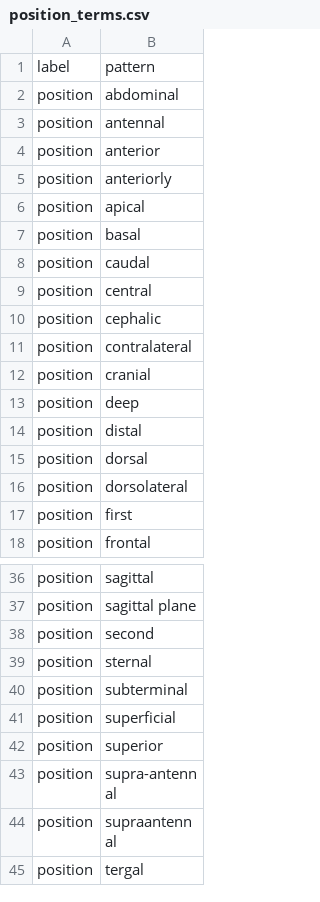
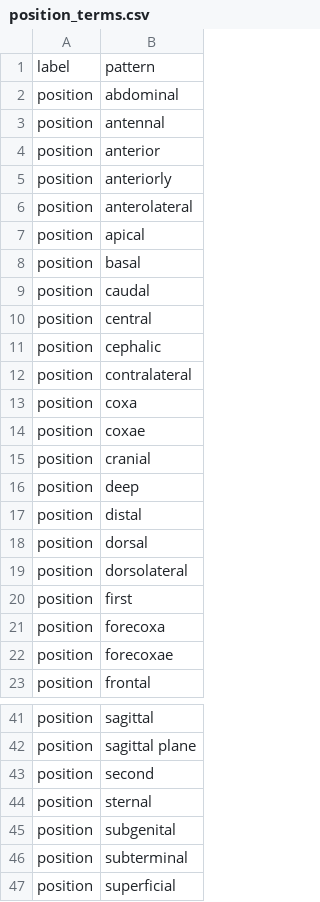
Before and after one commit to rafelafrance/AnopluraTraiter, a CSV file: anoplura/rules/terms/position_terms.csv, drawn as a sheet; only a part is shown, gaps mark what is left out; the shorter side is filled out with more unchanged rows; the diff names each change by its address in the sheet, - before the commit and + after, or states it on an @@ line.

```diff
--- a/anoplura/rules/terms/position_terms.csv
+++ b/anoplura/rules/terms/position_terms.csv
+row 6: position | anterolateral
+row 13: position | coxa
+row 14: position | coxae
+row 21: position | forecoxa
+row 22: position | forecoxae
+row 45: position | subgenital
```
Also changed, not shown: anoplura/rules/terms/part_terms.csv, 7 other files.
